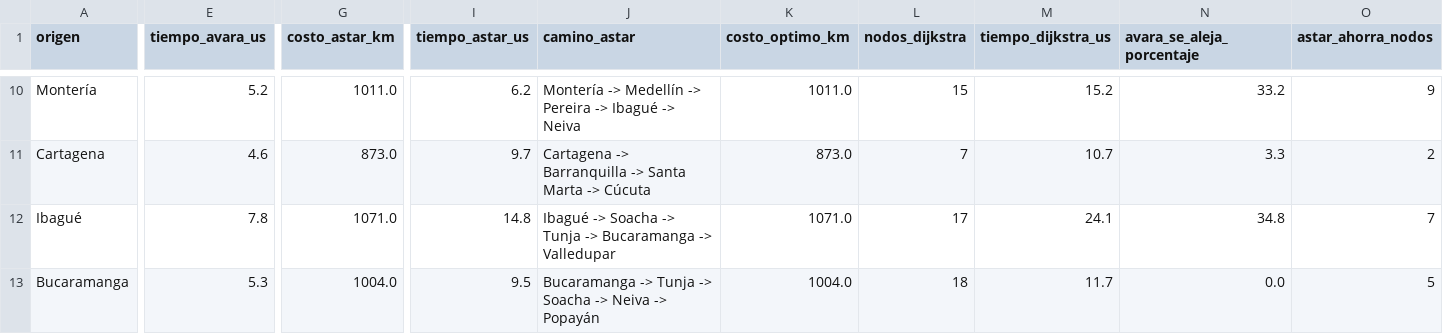
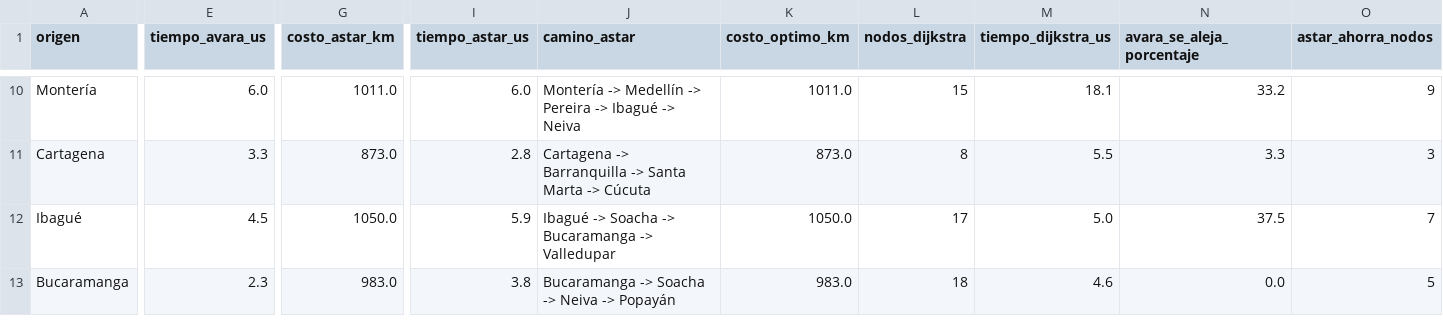
Before and after one commit to JuliGR05/Busqueda-municipios, a CSV file: docs/resultados-experimentos.csv, drawn as a sheet; only a part is shown, gaps mark what is left out; the diff covers the shown part only; the diff names each change by its address in the sheet, - before the commit and + after, or states it on an @@ line.

```diff
--- a/docs/resultados-experimentos.csv
+++ b/docs/resultados-experimentos.csv
-E10 (tiempo_avara_us): 5.2
+E10 (tiempo_avara_us): 6.0
-I10 (tiempo_astar_us): 6.2
+I10 (tiempo_astar_us): 6.0
-M10 (tiempo_dijkstra_us): 15.2
+M10 (tiempo_dijkstra_us): 18.1
-E11 (tiempo_avara_us): 4.6
+E11 (tiempo_avara_us): 3.3
-I11 (tiempo_astar_us): 9.7
+I11 (tiempo_astar_us): 2.8
-L11 (nodos_dijkstra): 7
+L11 (nodos_dijkstra): 8
-M11 (tiempo_dijkstra_us): 10.7
+M11 (tiempo_dijkstra_us): 5.5
-O11 (astar_ahorra_nodos): 2
+O11 (astar_ahorra_nodos): 3
-E12 (tiempo_avara_us): 7.8
+E12 (tiempo_avara_us): 4.5
-G12 (costo_astar_km): 1071.0
+G12 (costo_astar_km): 1050.0
-I12 (tiempo_astar_us): 14.8
+I12 (tiempo_astar_us): 5.9
-J12 (camino_astar): …Soacha -> Tunja -> Bucaramanga ->…
+J12 (camino_astar): …Soacha -> Bucaramanga ->…
-K12 (costo_optimo_km): 1071.0
+K12 (costo_optimo_km): 1050.0
-M12 (tiempo_dijkstra_us): 24.1
+M12 (tiempo_dijkstra_us): 5.0
-N12 (avara_se_aleja_porcentaje): 34.8
+N12 (avara_se_aleja_porcentaje): 37.5
-E13 (tiempo_avara_us): 5.3
+E13 (tiempo_avara_us): 2.3
-G13 (costo_astar_km): 1004.0
+G13 (costo_astar_km): 983.0
-I13 (tiempo_astar_us): 9.5
+I13 (tiempo_astar_us): 3.8
-J13 (camino_astar): Bucaramanga -> Tunja -> Soacha ->…
+J13 (camino_astar): Bucaramanga -> Soacha ->…
-K13 (costo_optimo_km): 1004.0
+K13 (costo_optimo_km): 983.0
-M13 (tiempo_dijkstra_us): 11.7
+M13 (tiempo_dijkstra_us): 4.6
```
Also changed, not shown: 61 edited cells elsewhere in this file, data/conexiones.csv, 2 other files.
